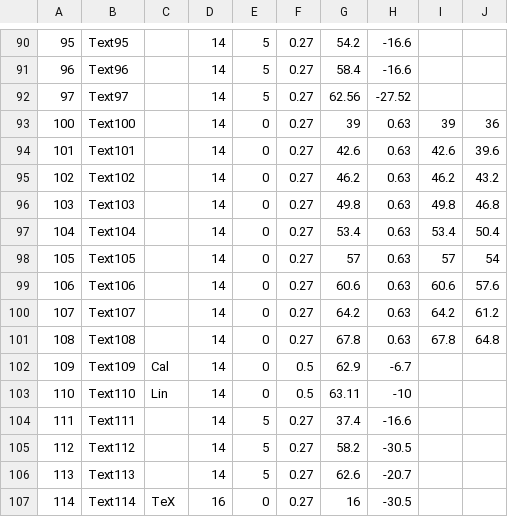
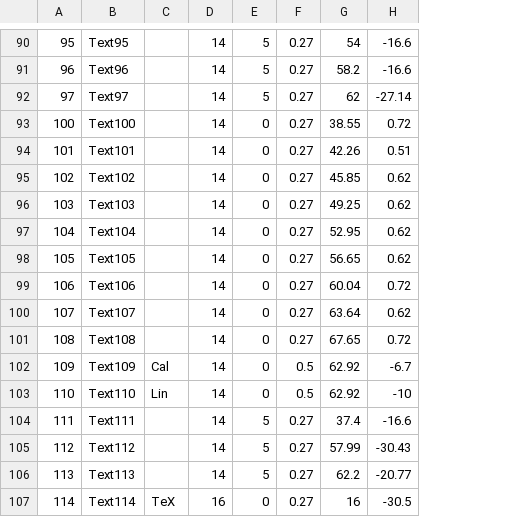
Before and after one commit to s-takato/ketcindysample, a CSV file: edutools/01ketmath/keylistv.csv, drawn as a sheet; only a part is shown, gaps mark what is left out; removed rows and columns are numbered as before the commit, all else as after; the diff covers the shown part only; the diff names each change by its address in the sheet, - before the commit and + after, or states it on an @@ line.

```diff
--- a/edutools/01ketmath/keylistv.csv
+++ b/edutools/01ketmath/keylistv.csv
-column G, rows 90-107: 54.2 | 58.4 | 62.56 | 39 | 42.6 | 46.2 | 49.8 | 53.4 | 57 | 60.6 | 64.2 | 67.8 | 62.9 | 63.11 | 37.4 | 58.2 | 62.6 | 16
+column G, rows 90-107: 54 | 58.2 | 62 | 38.55 | 42.26 | 45.85 | 49.25 | 52.95 | 56.65 | 60.04 | 63.64 | 67.65 | 62.92 | 62.92 | 37.4 | 57.99 | 62.2 | 16
-column I, rows 93-101: 39 | 42.6 | 46.2 | 49.8 | 53.4 | 57 | 60.6 | 64.2 | 67.8
-column J, rows 93-101: 36 | 39.6 | 43.2 | 46.8 | 50.4 | 54 | 57.6 | 61.2 | 64.8
-H92: -27.52
+H92: -27.14
-H93: 0.63
+H93: 0.72
-H94: 0.63
+H94: 0.51
-H95:H98: 0.63
+H95:H98: 0.62
-H99: 0.63
+H99: 0.72
-H100: 0.63
+H100: 0.62
-H101: 0.63
+H101: 0.72
-H105: -30.5
+H105: -30.43
-H106: -20.7
+H106: -20.77
```
Also changed, not shown: 31 edited cells elsewhere in this file, 4 other files.
